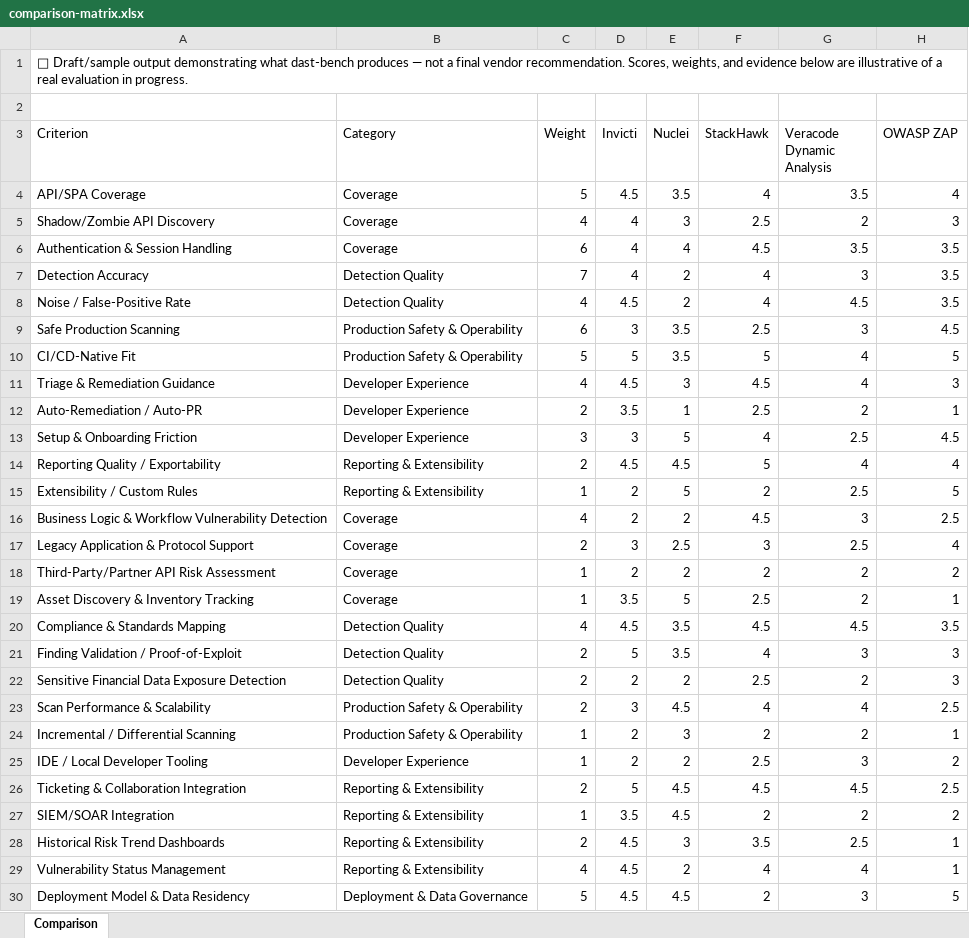
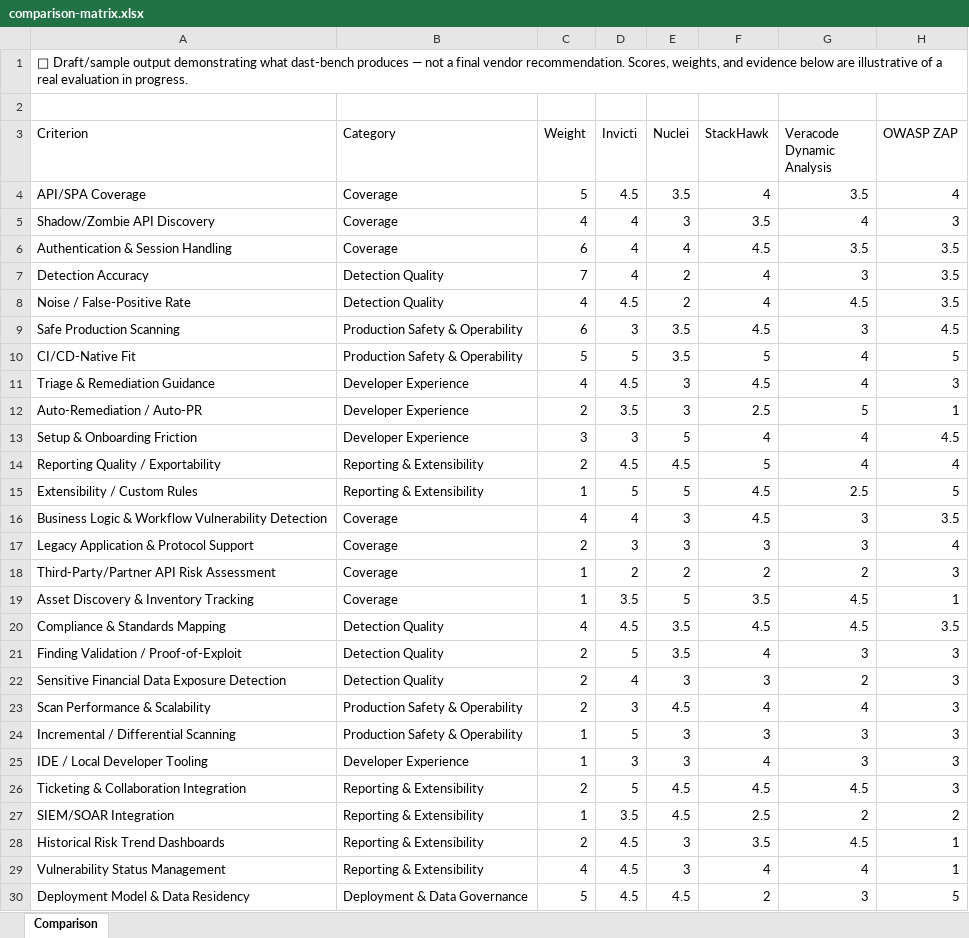
Before and after one commit to mlessley/dast-bench, an Excel workbook: sample-report/comparison-matrix.xlsx, sheet Comparison, drawn as a sheet; only a part is shown; values as stored, in another font and other column widths than the file's, no borders; the diff covers the shown part only; the diff names each change by its address in the sheet, - before the commit and + after, or states it on an @@ line.

Commit message:
Re-audit all 5 candidates' weak (<=2.5) criteria via independent gap-check
Full acceptance test of the research-cache + fresh-reviewer gap-check
process shipped previously: dispatched 5 independent subagents (one per
vendor) to re-investigate every criterion scoring <=2.5, using vendor
product terminology instead of generic rubric language. 52 criteria
gap-checked, 35 revised upward with real citations, 17 confirmed absent
after targeted searching. All findings recorded in
data/research-cache/<vendor>.yaml with reviewed_by_gap_check=true.

ZAP's revisions exclude evidence sourced from Checkmarx One (the
commercial platform now built by ZAP's core team) since that's a
different product from the free/OSS tool actually being scored here.

Re-rendered reports and regenerated the executive summary against the
corrected scores.

```diff
--- a/sample-report/comparison-matrix.xlsx (sheet Comparison)
+++ b/sample-report/comparison-matrix.xlsx (sheet Comparison)
-F5 (StackHawk): 2.5
+F5 (StackHawk): 3.5
-G5 (Veracode Dynamic Analysis): 2
+G5 (Veracode Dynamic Analysis): 4
-F9 (StackHawk): 2.5
+F9 (StackHawk): 4.5
-E12 (Nuclei): 1
+E12 (Nuclei): 3
-G12 (Veracode Dynamic Analysis): 2
+G12 (Veracode Dynamic Analysis): 5
-G13 (Veracode Dynamic Analysis): 2.5
+G13 (Veracode Dynamic Analysis): 4
-D15 (Invicti): 2
+D15 (Invicti): 5
-F15 (StackHawk): 2
+F15 (StackHawk): 4.5
-D16 (Invicti): 2
+D16 (Invicti): 4
-E16 (Nuclei): 2
+E16 (Nuclei): 3
-H16 (OWASP ZAP): 2.5
+H16 (OWASP ZAP): 3.5
-E17 (Nuclei): 2.5
+E17 (Nuclei): 3
-G17 (Veracode Dynamic Analysis): 2.5
+G17 (Veracode Dynamic Analysis): 3
-H18 (OWASP ZAP): 2
+H18 (OWASP ZAP): 3
-F19 (StackHawk): 2.5
+F19 (StackHawk): 3.5
-G19 (Veracode Dynamic Analysis): 2
+G19 (Veracode Dynamic Analysis): 4.5
-D22 (Invicti): 2
+D22 (Invicti): 4
-E22 (Nuclei): 2
+E22 (Nuclei): 3
-F22 (StackHawk): 2.5
+F22 (StackHawk): 3
-H23 (OWASP ZAP): 2.5
+H23 (OWASP ZAP): 3
-D24 (Invicti): 2
+D24 (Invicti): 5
-F24 (StackHawk): 2
+F24 (StackHawk): 3
-G24 (Veracode Dynamic Analysis): 2
+G24 (Veracode Dynamic Analysis): 3
-H24 (OWASP ZAP): 1
+H24 (OWASP ZAP): 3
-D25 (Invicti): 2
+D25 (Invicti): 3
-E25 (Nuclei): 2
+E25 (Nuclei): 3
-F25 (StackHawk): 2.5
+F25 (StackHawk): 4
-H25 (OWASP ZAP): 2
+H25 (OWASP ZAP): 3
-H26 (OWASP ZAP): 2.5
+H26 (OWASP ZAP): 3
-F27 (StackHawk): 2
+F27 (StackHawk): 2.5
-G28 (Veracode Dynamic Analysis): 2.5
+G28 (Veracode Dynamic Analysis): 4.5
-E29 (Nuclei): 2
+E29 (Nuclei): 3
```
Also changed, not shown: 12 edited cells elsewhere in this sheet, 18 other files.
